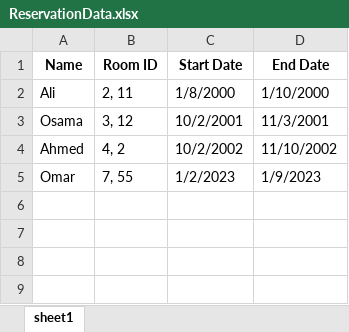
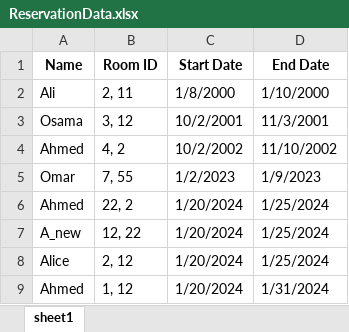
Before and after one commit to alisharey/ReserveRoom, an Excel workbook: ReserveRoom/Data/ReservationData.xlsx, sheet sheet1, drawn as a sheet; values as stored, in another font and other column widths than the file's, no borders; the diff names each change by its address in the sheet, - before the commit and + after, or states it on an @@ line.

```diff
--- a/ReserveRoom/Data/ReservationData.xlsx (sheet sheet1)
+++ b/ReserveRoom/Data/ReservationData.xlsx (sheet sheet1)
+row 6: Ahmed | 22, 2 | 1/20/2024 | 1/25/2024
+row 7: A_new | 12, 22 | 1/20/2024 | 1/25/2024
+row 8: Alice | 2, 12 | 1/20/2024 | 1/25/2024
+row 9: Ahmed | 1, 12 | 1/20/2024 | 1/31/2024
```
Also changed, not shown: ReserveRoom/Data/ReservationData_output.xlsx, 10 other files.
